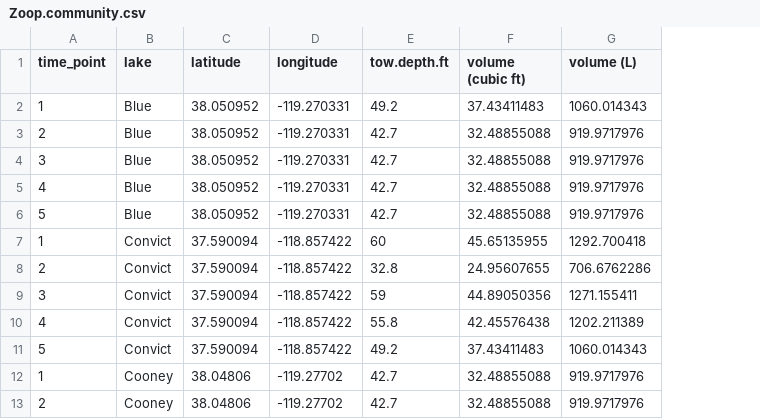
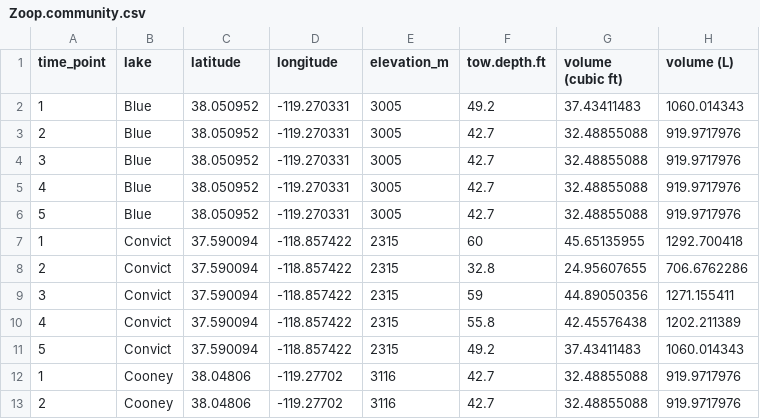
Before and after one commit to cbwall/Zoops-in-Time, a CSV file: data/Zoop.community.csv, drawn as a sheet; only a part is shown; the diff names each change by its address in the sheet, - before the commit and + after, or states it on an @@ line.

```diff
--- a/data/Zoop.community.csv
+++ b/data/Zoop.community.csv
+column E (elevation_m), rows 2-13: 3005 | 3005 | 3005 | 3005 | 3005 | 2315 | 2315 | 2315 | 2315 | 2315 | 3116 | 3116
```
Also changed, not shown: 26 other files.
